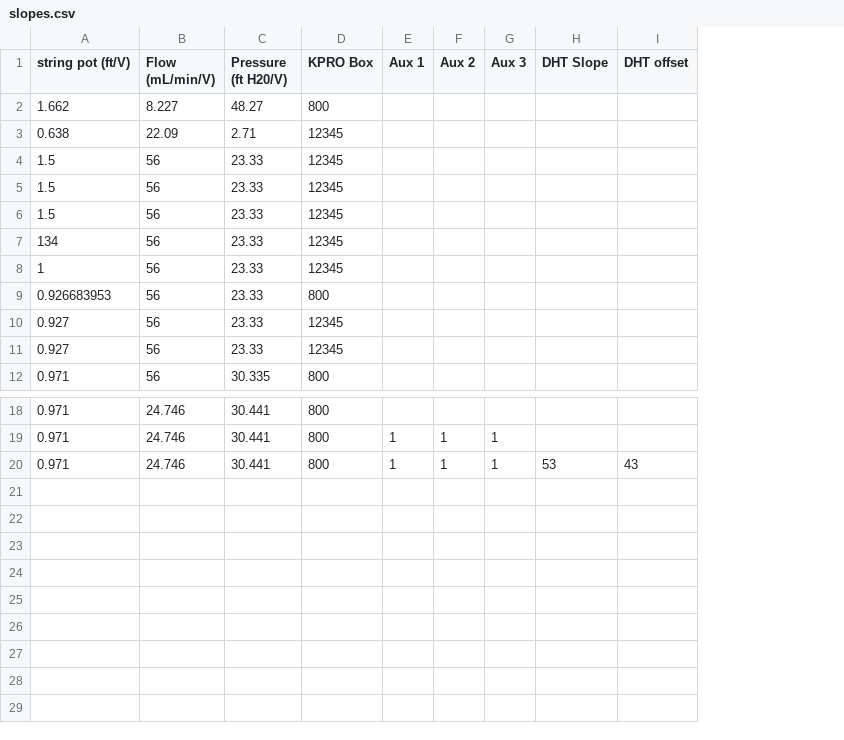
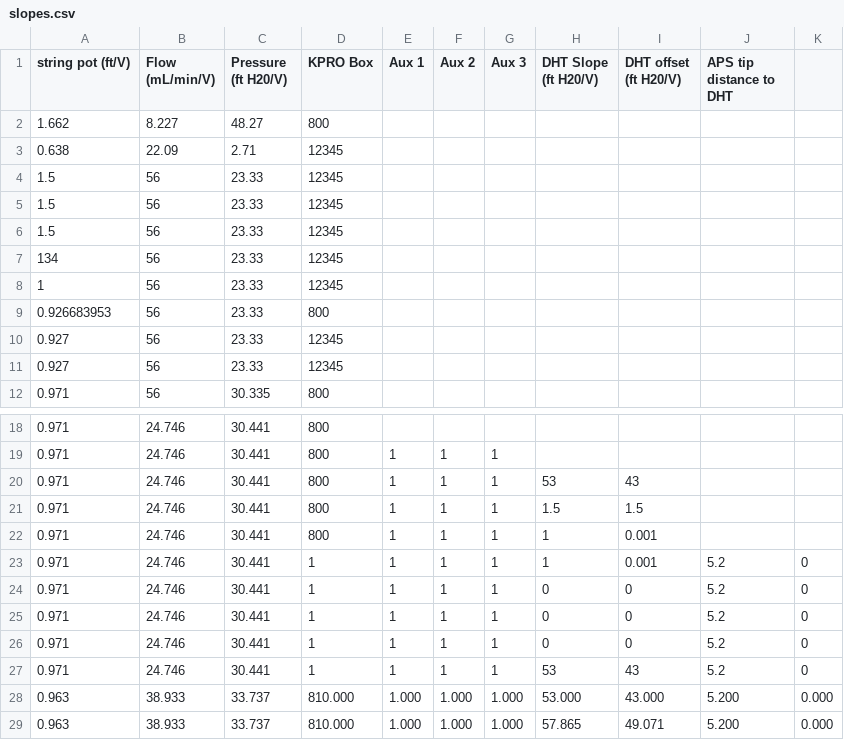
Before and after one commit to mjmckenna/cascade-64bit, a CSV file: Data/Output Files/slopes.csv, drawn as a sheet; only a part is shown, gaps mark what is left out; removed rows and columns are numbered as before the commit, all else as after; the diff names each change by its address in the sheet, - before the commit and + after, or states it on an @@ line.

Commit message:
fixed race condtion with start indicator/finish Kpro indicator leading to 1 timeout measurement.  added case around time out case.  change to text in cal_pressure_transducer, adjust depth doesn't read string pot.

```diff
--- a/Data/Output Files/slopes.csv
+++ b/Data/Output Files/slopes.csv
-column H (DHT Slope), row 20: 53
-column I (DHT offset), row 20: 43
+column H (DHT Slope (ft H20/V)), row 20: 53
+column I (DHT offset (ft H20/V)), row 20: 43
+column J (APS tip distance to DHT), empty
+column K, empty
+row 21: 0.971 | 24.746 | 30.441 | 800 | 1 | 1 | 1 | 1.5 | 1.5
+row 22: 0.971 | 24.746 | 30.441 | 800 | 1 | 1 | 1 | 1 | 0.001
+row 23: 0.971 | 24.746 | 30.441 | 1 | 1 | 1 | 1 | 1 | 0.001 | 5.2 | 0
+row 24: 0.971 | 24.746 | 30.441 | 1 | 1 | 1 | 1 | 0 | 0 | 5.2 | 0
+row 25: 0.971 | 24.746 | 30.441 | 1 | 1 | 1 | 1 | 0 | 0 | 5.2 | 0
+row 26: 0.971 | 24.746 | 30.441 | 1 | 1 | 1 | 1 | 0 | 0 | 5.2 | 0
+row 27: 0.971 | 24.746 | 30.441 | 1 | 1 | 1 | 1 | 53 | 43 | 5.2 | 0
+row 28: 0.963 | 38.933 | 33.737 | 810.000 | 1.000 | 1.000 | 1.000 | 53.000 | 43.000 | 5.200 | 0.000
+row 29: 0.963 | 38.933 | 33.737 | 810.000 | 1.000 | 1.000 | 1.000 | 57.865 | 49.071 | 5.200 | 0.000
```
Also changed, not shown: 7 other files.
